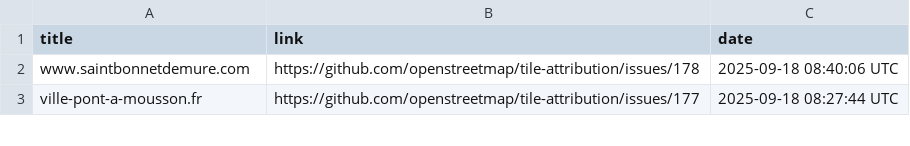
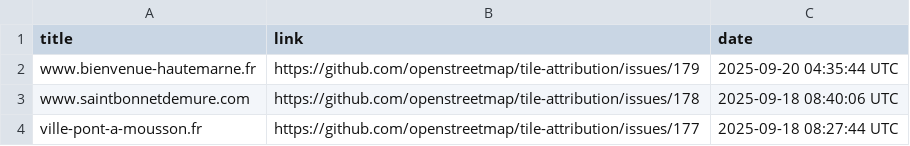
Before and after one commit to openstreetmap/tile-attribution, a CSV file: tile-attribution.csv, drawn as a sheet; only a part is shown.

Commit message:
Added www.bienvenue-hautemarne.fr to tile-attribution.csv

```diff
--- a/tile-attribution.csv
+++ b/tile-attribution.csv
@@ -1,2 +1,3 @@
 title,link,date
+www.bienvenue-hautemarne.fr,https://github.com/openstreetmap/tile-attribution/issues/179,2025-09-20 04:35:44 UTC
 www.saintbonnetdemure.com,https://github.com/openstreetmap/tile-attribution/issues/178,2025-09-18 08:40:06 UTC
```
Also changed, not shown: 1 other file.
